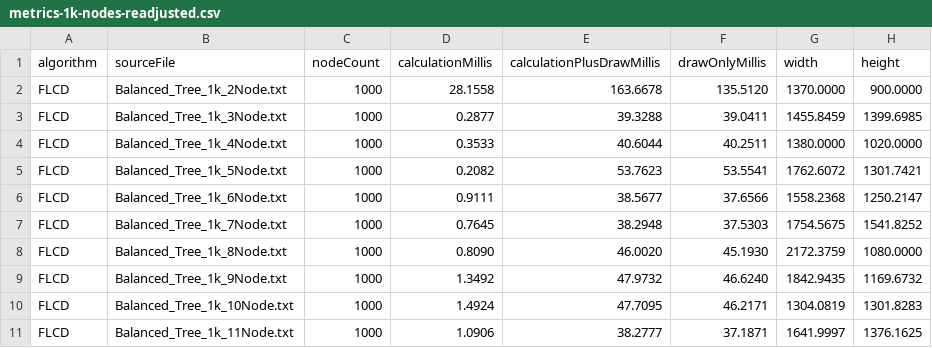
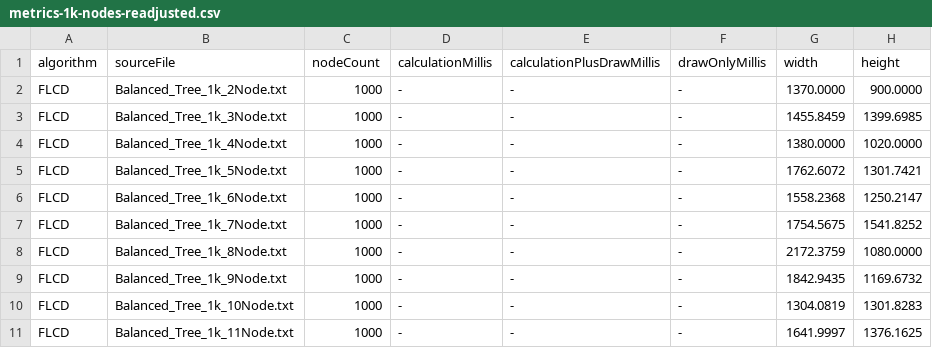
Before and after one commit to Yashgamer-x/FLCD, a CSV file: src/main/resources/com/yashgamerx/flcd/metrics-1k-nodes-readjusted.csv, drawn as a sheet; only a part is shown; the diff names each change by its address in the sheet, - before the commit and + after, or states it on an @@ line.

Commit message:
Removed timing columns from 1k-node FLCD metrics in CSV dataset to focus on layout-specific data.

```diff
--- a/src/main/resources/com/yashgamerx/flcd/metrics-1k-nodes-readjusted.csv
+++ b/src/main/resources/com/yashgamerx/flcd/metrics-1k-nodes-readjusted.csv
-D2 (calculationMillis): 28.1558
+D2 (calculationMillis): -
-E2 (calculationPlusDrawMillis): 163.6678
+E2 (calculationPlusDrawMillis): -
-F2 (drawOnlyMillis): 135.5120
+F2 (drawOnlyMillis): -
-D3 (calculationMillis): 0.2877
+D3 (calculationMillis): -
-E3 (calculationPlusDrawMillis): 39.3288
+E3 (calculationPlusDrawMillis): -
-F3 (drawOnlyMillis): 39.0411
+F3 (drawOnlyMillis): -
-D4 (calculationMillis): 0.3533
+D4 (calculationMillis): -
-E4 (calculationPlusDrawMillis): 40.6044
+E4 (calculationPlusDrawMillis): -
-F4 (drawOnlyMillis): 40.2511
+F4 (drawOnlyMillis): -
-D5 (calculationMillis): 0.2082
+D5 (calculationMillis): -
-E5 (calculationPlusDrawMillis): 53.7623
+E5 (calculationPlusDrawMillis): -
-F5 (drawOnlyMillis): 53.5541
+F5 (drawOnlyMillis): -
-D6 (calculationMillis): 0.9111
+D6 (calculationMillis): -
-E6 (calculationPlusDrawMillis): 38.5677
+E6 (calculationPlusDrawMillis): -
-F6 (drawOnlyMillis): 37.6566
+F6 (drawOnlyMillis): -
-D7 (calculationMillis): 0.7645
+D7 (calculationMillis): -
-E7 (calculationPlusDrawMillis): 38.2948
+E7 (calculationPlusDrawMillis): -
-F7 (drawOnlyMillis): 37.5303
+F7 (drawOnlyMillis): -
-D8 (calculationMillis): 0.8090
+D8 (calculationMillis): -
-E8 (calculationPlusDrawMillis): 46.0020
+E8 (calculationPlusDrawMillis): -
-F8 (drawOnlyMillis): 45.1930
+F8 (drawOnlyMillis): -
-D9 (calculationMillis): 1.3492
+D9 (calculationMillis): -
-E9 (calculationPlusDrawMillis): 47.9732
+E9 (calculationPlusDrawMillis): -
-F9 (drawOnlyMillis): 46.6240
+F9 (drawOnlyMillis): -
-D10 (calculationMillis): 1.4924
+D10 (calculationMillis): -
-E10 (calculationPlusDrawMillis): 47.7095
+E10 (calculationPlusDrawMillis): -
-F10 (drawOnlyMillis): 46.2171
+F10 (drawOnlyMillis): -
-D11 (calculationMillis): 1.0906
+D11 (calculationMillis): -
-E11 (calculationPlusDrawMillis): 38.2777
+E11 (calculationPlusDrawMillis): -
-F11 (drawOnlyMillis): 37.1871
+F11 (drawOnlyMillis): -
```
